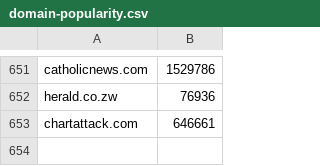
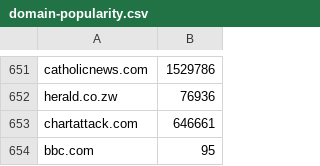
Before and after one commit to DevertNet/bitcoin-predict-backend, a CSV file: var/domain-popularity.csv, drawn as a sheet; only a part is shown, gaps mark what is left out.

```diff
--- a/var/domain-popularity.csv
+++ b/var/domain-popularity.csv
@@ -653 +653,2 @@ herald.co.zw,76936
 chartattack.com,646661
+bbc.com,95
```
Also changed, not shown: 5 other files.
